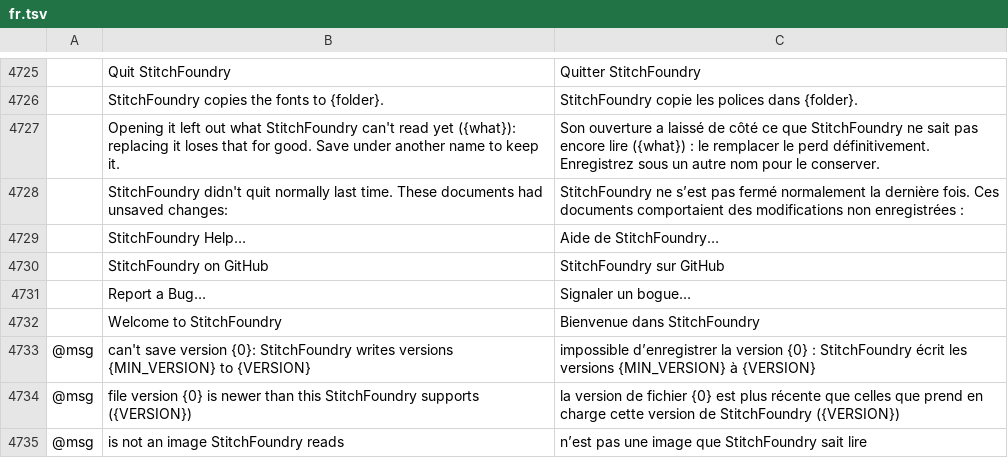
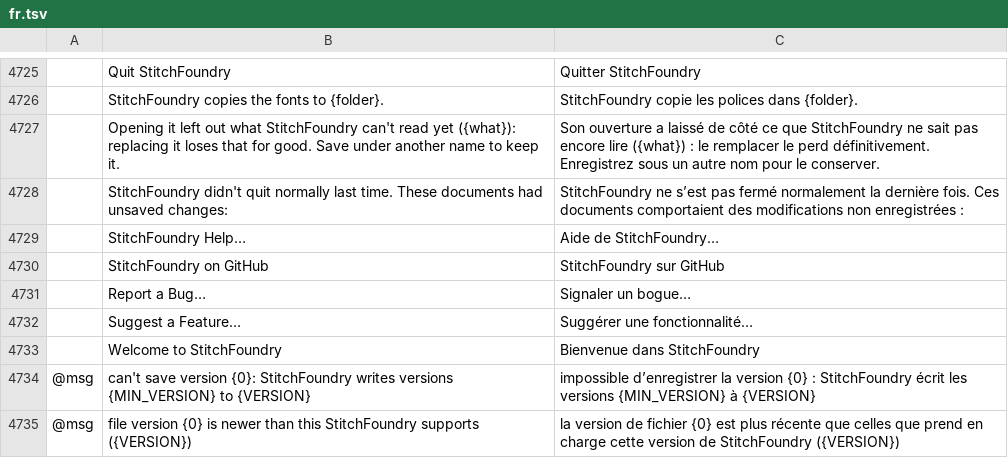
Before and after one commit to Stitchwright/StitchFoundry, a TSV file: crates/ui-egui/src/i18n/fr.tsv, drawn as a sheet; only a part is shown, gaps mark what is left out; the shorter side is filled out with more unchanged rows; the diff names each change by its address in the sheet, - before the commit and + after, or states it on an @@ line.

```diff
--- a/crates/ui-egui/src/i18n/fr.tsv
+++ b/crates/ui-egui/src/i18n/fr.tsv
+row 4732:  | Suggest a Feature… | Suggérer une fonctionnalité…
```
Also changed, not shown: crates/ui-egui/src/i18n/bg.tsv, crates/ui-egui/src/i18n/el.tsv, 24 other files.
